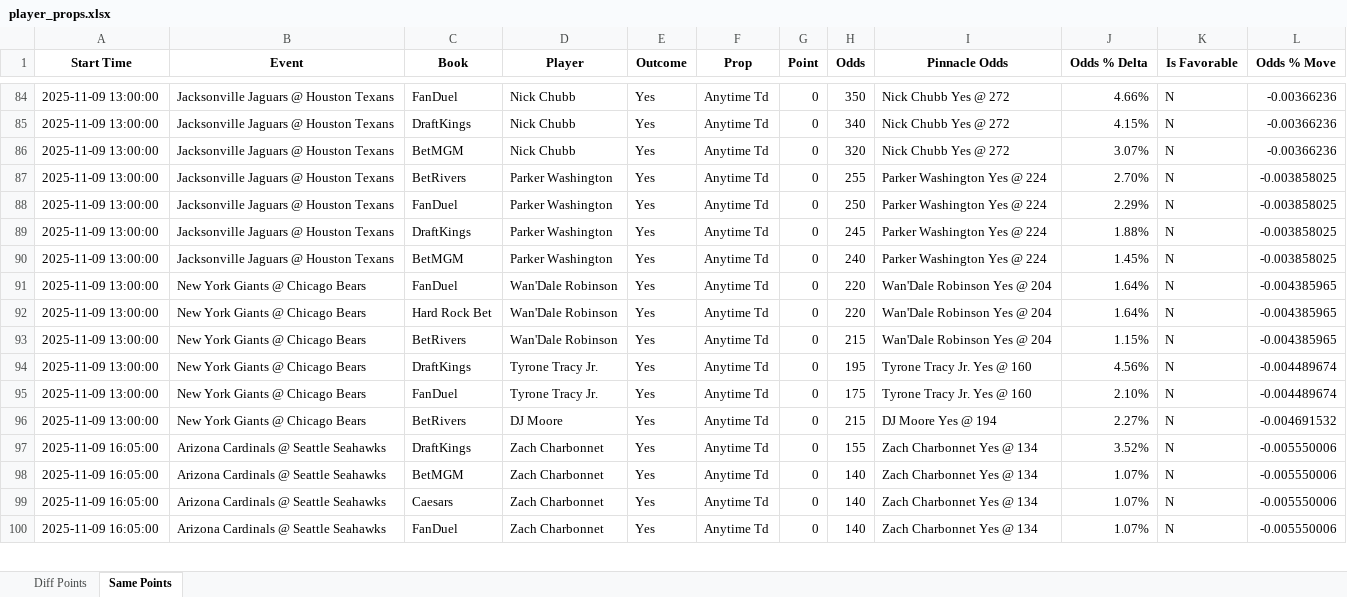
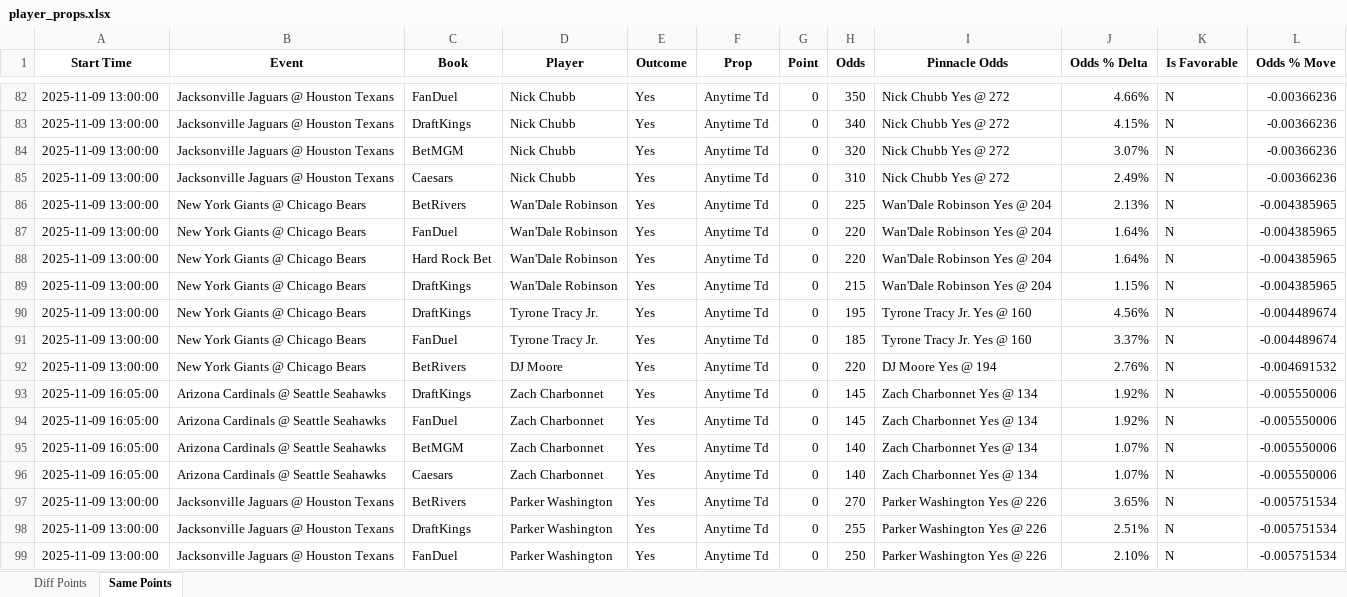
Before and after one commit to rahulShahCode/player-props-scraper, an Excel workbook: player_props.xlsx, sheet Same Points, drawn as a sheet; only a part is shown, gaps mark what is left out; values as stored, in another font and other column widths than the file's, no borders; removed rows and columns are numbered as before the commit, all else as after; the diff covers the shown part only; the diff names each change by its address in the sheet, - before the commit and + after, or states it on an @@ line.

```diff
--- a/player_props.xlsx (sheet Same Points)
+++ b/player_props.xlsx (sheet Same Points)
-C85 (Book): BetRivers
+C85 (Book): Caesars
-D85 (Player): Parker Washington
+D85 (Player): Nick Chubb
-H85 (Odds): 255
+H85 (Odds): 310
-I85 (Pinnacle Odds): Parker Washington Yes @ 224
+I85 (Pinnacle Odds): Nick Chubb Yes @ 272
-J85 (Odds % Delta): 2.70%
+J85 (Odds % Delta): 2.49%
-L85 (Odds % Move): -0.003858025
+L85 (Odds % Move): -0.00366236
-row 88: 2025-11-09 13:00:00 | Jacksonville Jaguars @ Houston Texans | FanDuel | Parker Washington | Yes | Anytime Td | 0 | 250 | Parker Washington Yes @ 224 | 2.29% | N | -0.003858025
-B86 (Event): Jacksonville Jaguars @ Houston Texans
+B86 (Event): New York Giants @ Chicago Bears
-C86 (Book): DraftKings
+C86 (Book): BetRivers
-D86 (Player): Parker Washington
+D86 (Player): Wan'Dale Robinson
-H86 (Odds): 245
+H86 (Odds): 225
-I86 (Pinnacle Odds): Parker Washington Yes @ 224
+I86 (Pinnacle Odds): Wan'Dale Robinson Yes @ 204
-J86 (Odds % Delta): 1.88%
+J86 (Odds % Delta): 2.13%
-L86 (Odds % Move): -0.003858025
+L86 (Odds % Move): -0.004385965
-row 90: 2025-11-09 13:00:00 | Jacksonville Jaguars @ Houston Texans | BetMGM | Parker Washington | Yes | Anytime Td | 0 | 240 | Parker Washington Yes @ 224 | 1.45% | N | -0.003858025
-C89 (Book): BetRivers
+C89 (Book): DraftKings
-H91 (Odds): 175
+H91 (Odds): 185
-J91 (Odds % Delta): 2.10%
+J91 (Odds % Delta): 3.37%
-H92 (Odds): 215
+H92 (Odds): 220
-J92 (Odds % Delta): 2.27%
+J92 (Odds % Delta): 2.76%
-H93 (Odds): 155
+H93 (Odds): 145
-J93 (Odds % Delta): 3.52%
+J93 (Odds % Delta): 1.92%
+row 94: 2025-11-09 16:05:00 | Arizona Cardinals @ Seattle Seahawks | FanDuel | Zach Charbonnet | Yes | Anytime Td | 0 | 145 | Zach Charbonnet Yes @ 134 | 1.92% | N | -0.005550006
+row 97: 2025-11-09 13:00:00 | Jacksonville Jaguars @ Houston Texans | BetRivers | Parker Washington | Yes | Anytime Td | 0 | 270 | Parker Washington Yes @ 226 | 3.65% | N | -0.005751534
+row 98: 2025-11-09 13:00:00 | Jacksonville Jaguars @ Houston Texans | DraftKings | Parker Washington | Yes | Anytime Td | 0 | 255 | Parker Washington Yes @ 226 | 2.51% | N | -0.005751534
-A99 (Start Time): 2025-11-09 16:05:00
+A99 (Start Time): 2025-11-09 13:00:00
-B99 (Event): Arizona Cardinals @ Seattle Seahawks
+B99 (Event): Jacksonville Jaguars @ Houston Texans
-D99 (Player): Zach Charbonnet
+D99 (Player): Parker Washington
-H99 (Odds): 140
+H99 (Odds): 250
-I99 (Pinnacle Odds): Zach Charbonnet Yes @ 134
+I99 (Pinnacle Odds): Parker Washington Yes @ 226
-J99 (Odds % Delta): 1.07%
+J99 (Odds % Delta): 2.10%
-L99 (Odds % Move): -0.005550006
+L99 (Odds % Move): -0.005751534
```
Also changed, not shown: 24 added rows, 15 removed rows and 112 edited cells elsewhere in this sheet, sheet Diff Points, 2 other files.
